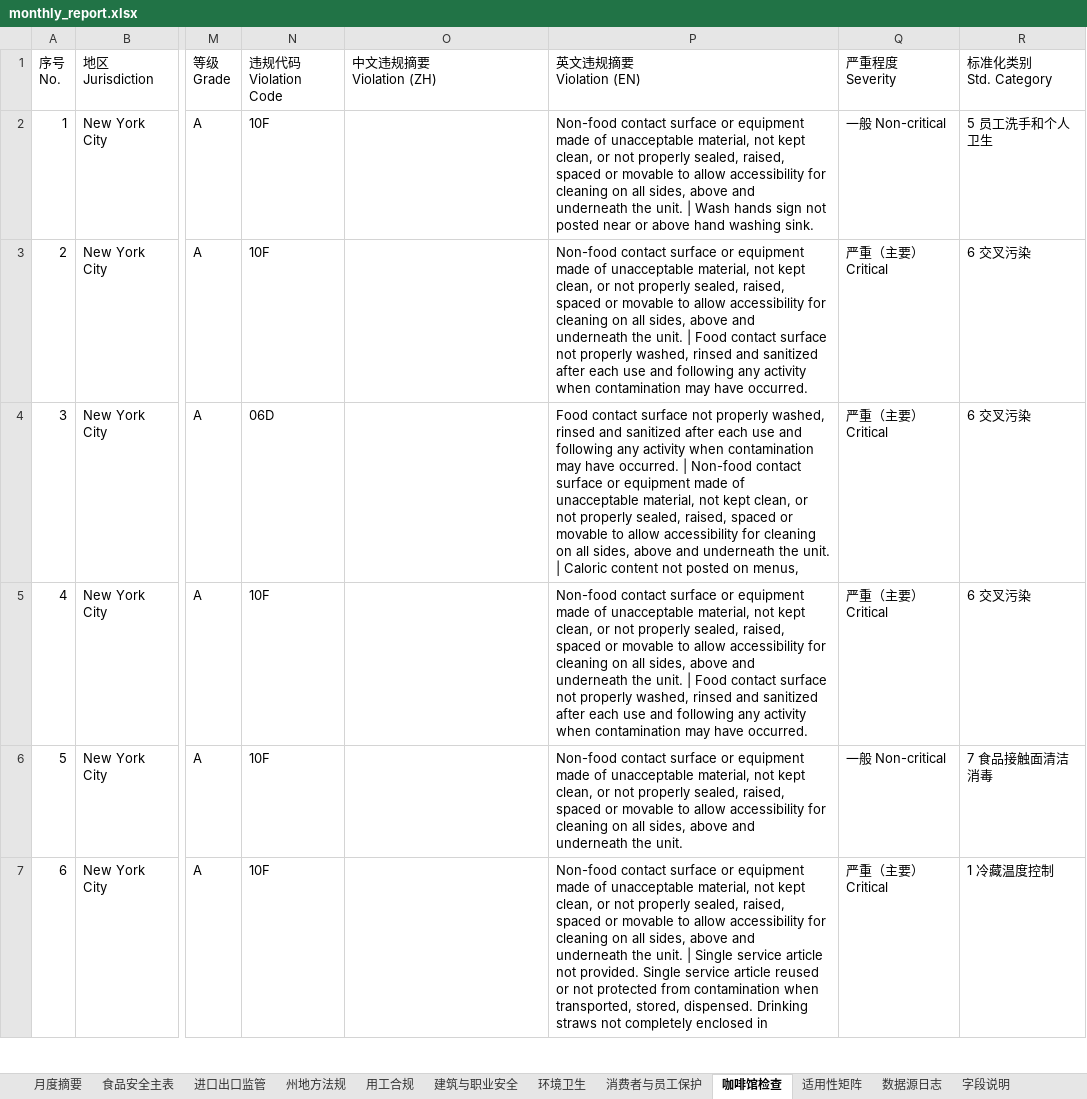
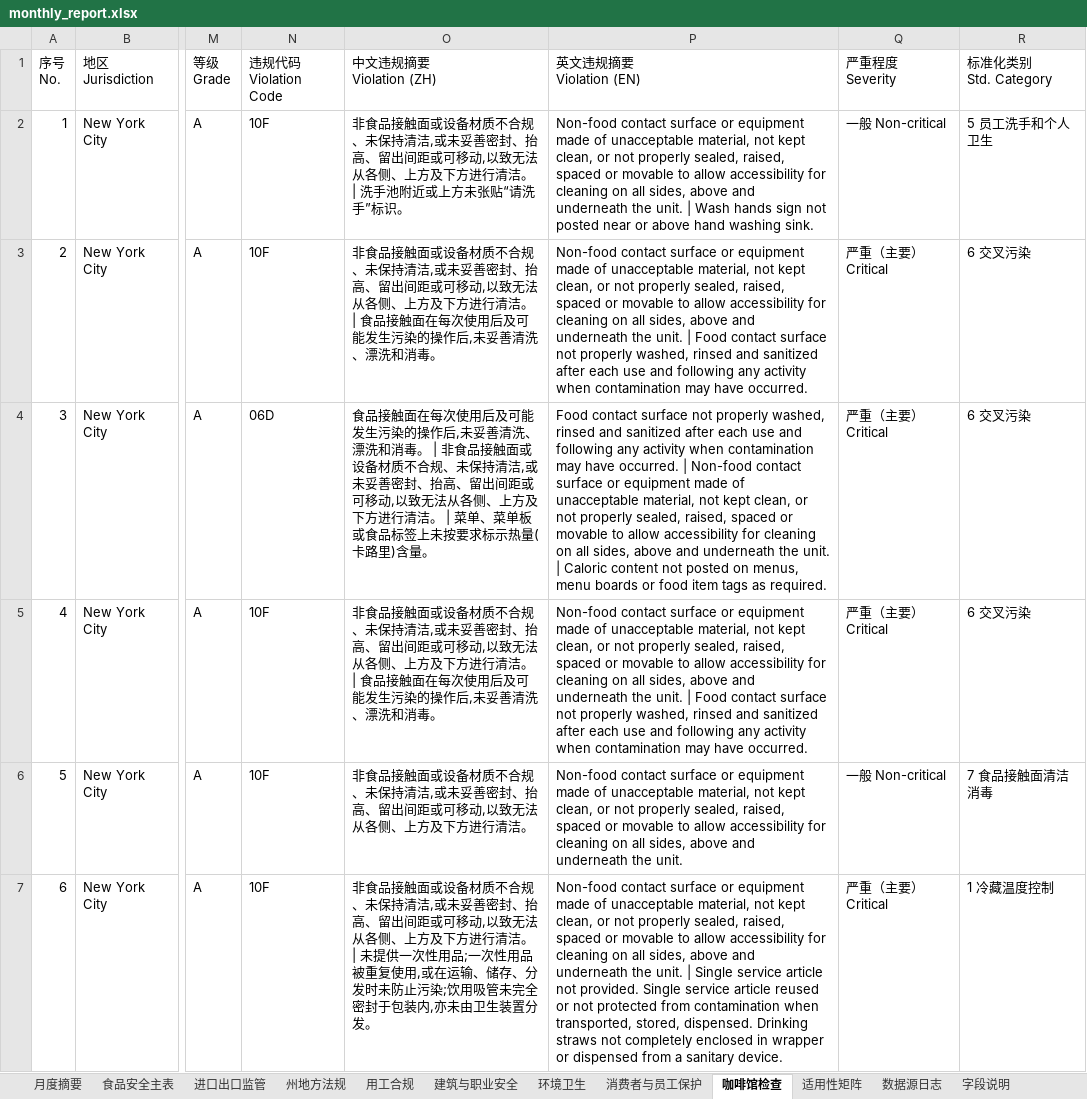
Before and after one commit to xiangyuzeng/qa_dashboard, an Excel workbook: public/exports/monthly_report.xlsx, sheet 咖啡馆检查, drawn as a sheet; only a part is shown, gaps mark what is left out; values as stored, in another font and other column widths than the file's, no cell formats; the diff covers the shown part only; the diff names each change by its address in the sheet, - before the commit and + after, or states it on an @@ line.

```diff
--- a/public/exports/monthly_report.xlsx (sheet 咖啡馆检查)
+++ b/public/exports/monthly_report.xlsx (sheet 咖啡馆检查)
-O2 (中文违规摘要 Violation (ZH)): (empty)
+O2 (中文违规摘要 Violation (ZH)): 非食品接触面或设备材质不合规、未保持清洁,或未妥善密封、抬高、留出间距或可移动,以致无法从各侧、上方及下方进行清洁。 | 洗手池附近或上方未张贴“请洗手”标识。
-O3 (中文违规摘要 Violation (ZH)): (empty)
+O3 (中文违规摘要 Violation (ZH)): 非食品接触面或设备材质不合规、未保持清洁,或未妥善密封、抬高、留出间距或可移动,以致无法从各侧、上方及下方进行清洁。 | 食品接触面在每次使用后及可能发生污染的操作后,未妥善清洗、漂洗和消毒。
-O4 (中文违规摘要 Violation (ZH)): (empty)
+O4 (中文违规摘要 Violation (ZH)): 食品接触面在每次使用后及可能发生污染的操作后,未妥善清洗、漂洗和消毒。 | 非食品接触面或设备材质不合规、未保持清洁,或未妥善密封、抬高、留出间距或可移动,以致无法从各侧、上方及下方进行清洁。 | 菜单、菜单板或食品标签上未按要求标示热量(卡路里)含量。
-P4 (英文违规摘要 Violation (EN)): …on menus,
+P4 (英文违规摘要 Violation (EN)): …on menus, menu boards or food item tags as required.
-O5 (中文违规摘要 Violation (ZH)): (empty)
+O5 (中文违规摘要 Violation (ZH)): 非食品接触面或设备材质不合规、未保持清洁,或未妥善密封、抬高、留出间距或可移动,以致无法从各侧、上方及下方进行清洁。 | 食品接触面在每次使用后及可能发生污染的操作后,未妥善清洗、漂洗和消毒。
-O6 (中文违规摘要 Violation (ZH)): (empty)
+O6 (中文违规摘要 Violation (ZH)): 非食品接触面或设备材质不合规、未保持清洁,或未妥善密封、抬高、留出间距或可移动,以致无法从各侧、上方及下方进行清洁。
-O7 (中文违规摘要 Violation (ZH)): (empty)
+O7 (中文违规摘要 Violation (ZH)): 非食品接触面或设备材质不合规、未保持清洁,或未妥善密封、抬高、留出间距或可移动,以致无法从各侧、上方及下方进行清洁。 | 未提供一次性用品;一次性用品被重复使用,或在运输、储存、分发时未防止污染;饮用吸管未完全密封于包装内,亦未由卫生装置分发。
-P7 (英文违规摘要 Violation (EN)): …enclosed in
+P7 (英文违规摘要 Violation (EN)): …enclosed in wrapper or dispensed from a sanitary device.
```
Also changed, not shown: 9 added rows, 11 removed rows, 542 edited cells and row numbers in column A elsewhere in this sheet, sheet 进口出口监管, sheet 食品安全主表, sheet 月度摘要, sheet 环境卫生, sheet 消费者与员工保护, sheet 用工合规, 3 more sheets, cell formats, 11 other files.
